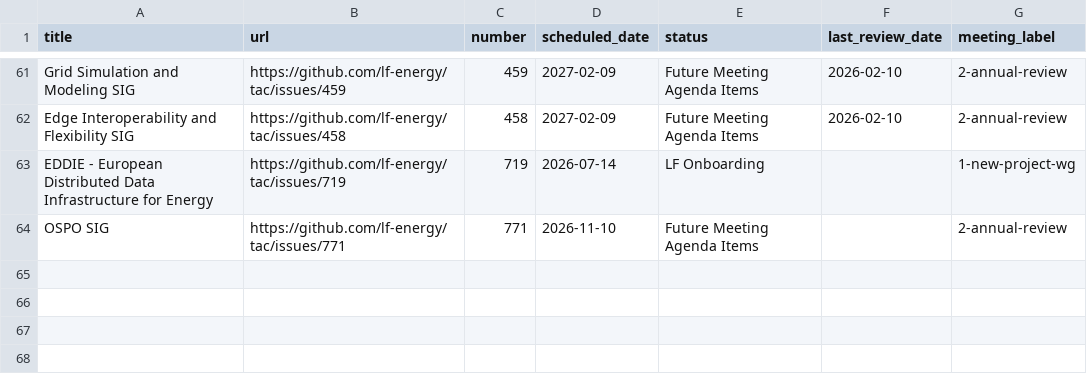
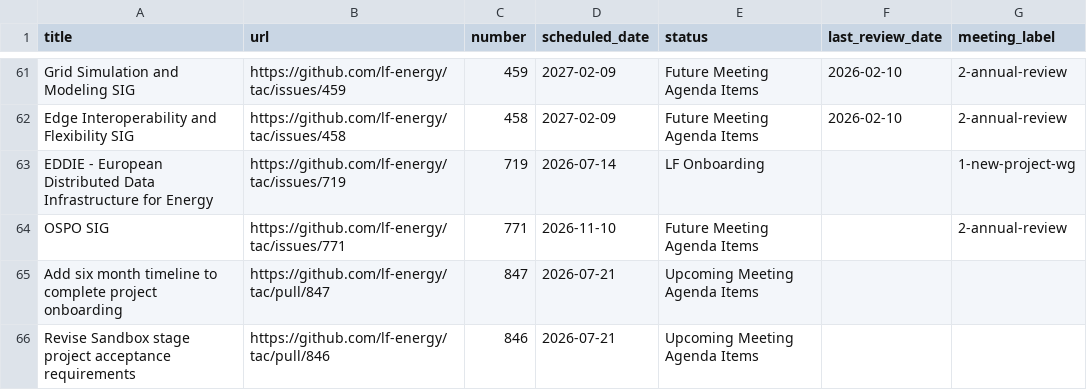
Before and after one commit to lf-energy/tac, a CSV file: _data/meeting-agenda-items.csv, drawn as a sheet; only a part is shown, gaps mark what is left out.

Commit message:
Update Data Sources from LFX 2026-06-12 (#851)
Automated changes by
[create-pull-request](https://github.com/peter-evans/create-pull-request)
GitHub action

Signed-off-by: github-actions[bot] <41898282+github-actions[bot]@users.noreply.github.com>

```diff
--- a/_data/meeting-agenda-items.csv
+++ b/_data/meeting-agenda-items.csv
@@ -64 +64,3 @@ EDDIE - European Distributed Data Infrastructure for Energy,https://github.com/l
 OSPO SIG,https://github.com/lf-energy/tac/issues/771,771,2026-11-10,Future Meeting Agenda Items,,2-annual-review
+Add six month timeline to complete project onboarding,https://github.com/lf-energy/tac/pull/847,847,2026-07-21,Upcoming Meeting Agenda Items,,
+Revise Sandbox stage project acceptance requirements,https://github.com/lf-energy/tac/pull/846,846,2026-07-21,Upcoming Meeting Agenda Items,,
```
